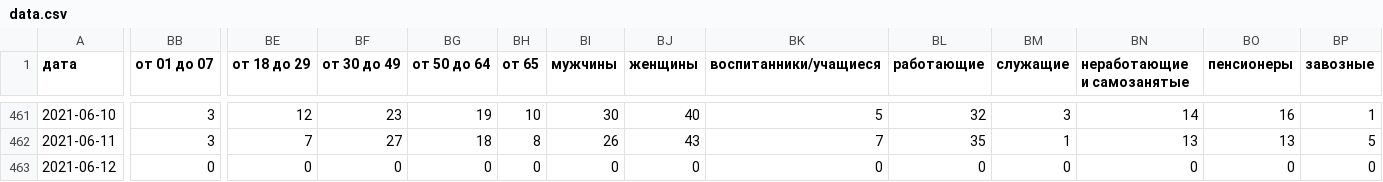
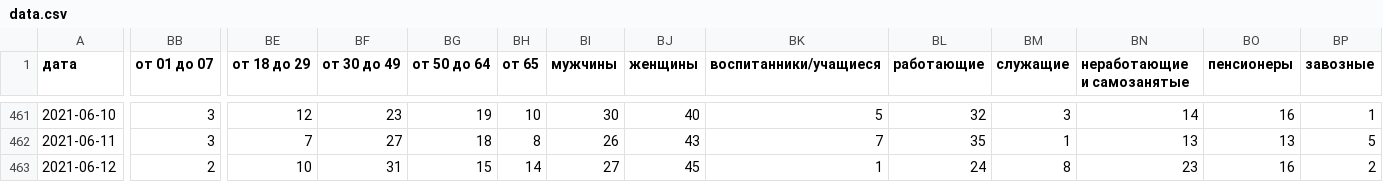
Before and after one commit to KonstantinKlepikov/covid-kaliningrad, a CSV file: data/data.csv, drawn as a sheet; only a part is shown, gaps mark what is left out; the diff covers the shown part only; the diff names each change by its address in the sheet, - before the commit and + after, or states it on an @@ line.

```diff
--- a/data/data.csv
+++ b/data/data.csv
-BB463 (от 01 до 07): 0
+BB463 (от 01 до 07): 2
-BE463 (от 18 до 29): 0
+BE463 (от 18 до 29): 10
-BF463 (от 30 до 49): 0
+BF463 (от 30 до 49): 31
-BG463 (от 50 до 64): 0
+BG463 (от 50 до 64): 15
-BH463 (от 65): 0
+BH463 (от 65): 14
-BI463 (мужчины): 0
+BI463 (мужчины): 27
-BJ463 (женщины): 0
+BJ463 (женщины): 45
-BK463 (воспитанники/учащиеся): 0
+BK463 (воспитанники/учащиеся): 1
-BL463 (работающие): 0
+BL463 (работающие): 24
-BM463 (служащие): 0
+BM463 (служащие): 8
-BN463 (неработающие и самозанятые): 0
+BN463 (неработающие и самозанятые): 23
-BO463 (пенсионеры): 0
+BO463 (пенсионеры): 16
-BP463 (завозные): 0
+BP463 (завозные): 2
```
Also changed, not shown: 20 edited cells elsewhere in this file.
